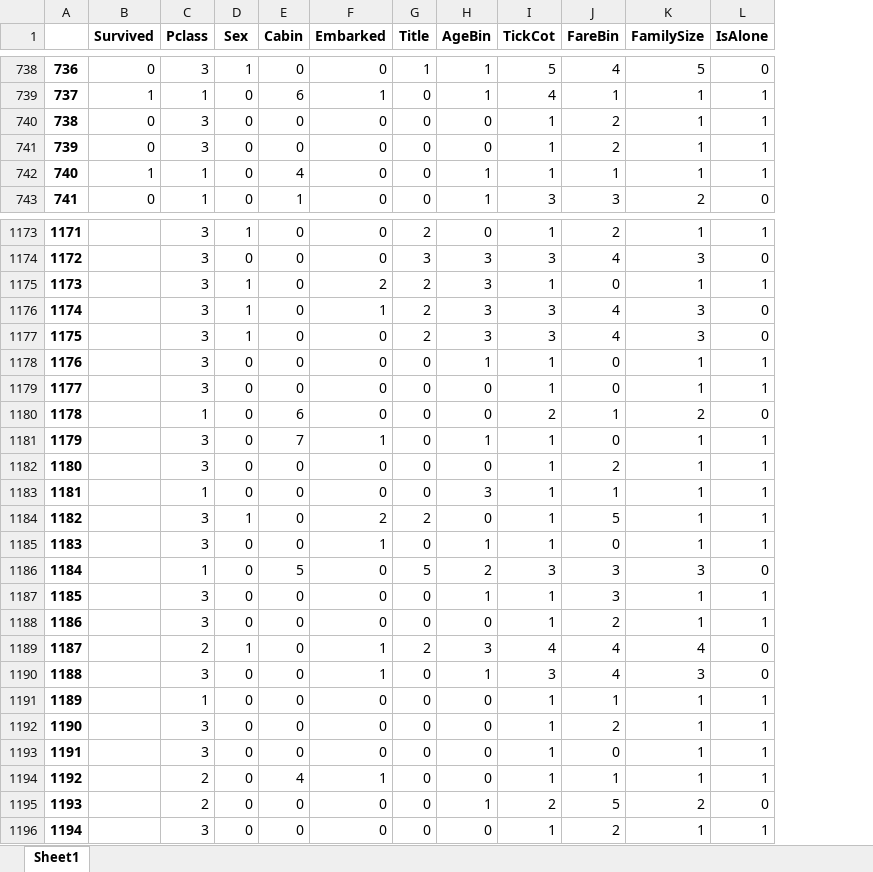
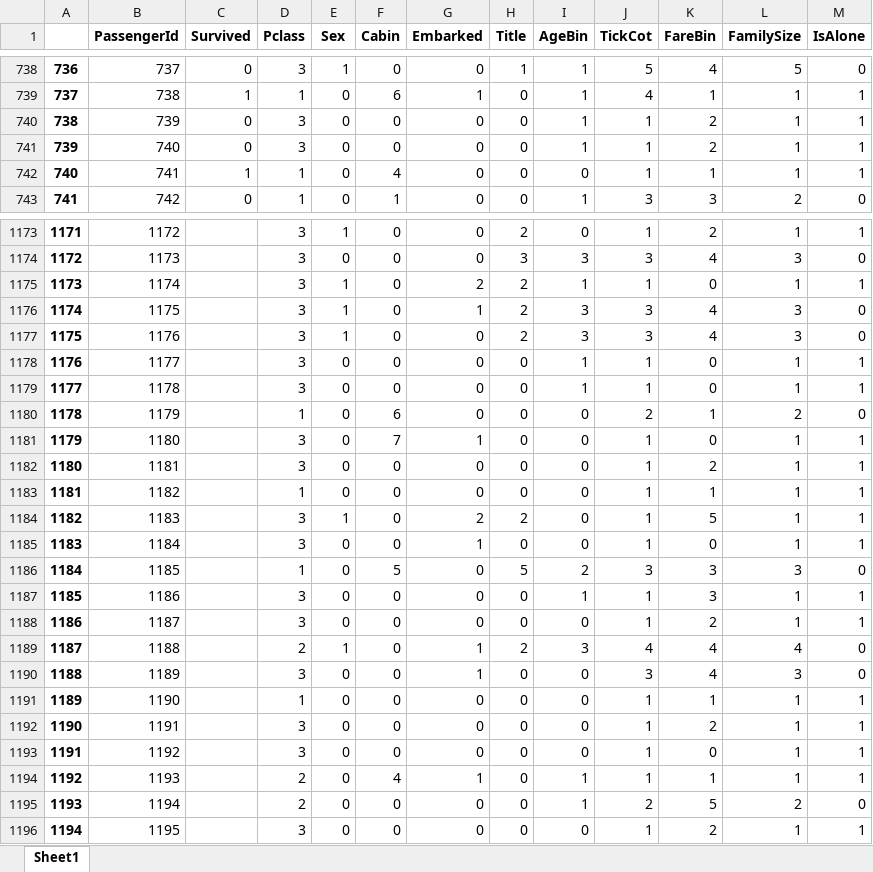
Before and after one commit to FFFFatCAT/MyKaggle, an Excel workbook: data/titanic/data_factorized.xlsx, sheet Sheet1, drawn as a sheet; only a part is shown, gaps mark what is left out; values as stored, in another font and other column widths than the file's, no borders; addresses are those after the commit; the diff covers the shown part only; the diff names each change by its address in the sheet, - before the commit and + after, or states it on an @@ line.

```diff
--- a/data/titanic/data_factorized.xlsx (sheet Sheet1)
+++ b/data/titanic/data_factorized.xlsx (sheet Sheet1)
+column B (PassengerId), rows 738-743: 737 | 738 | 739 | 740 | 741 | 742; rows 1173-1196: 1172 | 1173 | 1174 | 1175 | 1176 | 1177 | 1178 | 1179 | 1180 | 1181 | 1182 | 1183 | 1184 | 1185 | 1186 | 1187 | 1188 | 1189 | 1190 | 1191 | 1192 | 1193 | 1194 | 1195
-I740:I741 (AgeBin): 0
+I740:I741 (AgeBin): 1
-I742 (AgeBin): 1
+I742 (AgeBin): 0
-I1175 (AgeBin): 3
+I1175 (AgeBin): 1
-I1179 (AgeBin): 0
+I1179 (AgeBin): 1
-I1181 (AgeBin): 1
+I1181 (AgeBin): 0
-I1183 (AgeBin): 3
+I1183 (AgeBin): 0
-I1185 (AgeBin): 1
+I1185 (AgeBin): 0
-I1190 (AgeBin): 1
+I1190 (AgeBin): 0
-I1194 (AgeBin): 0
+I1194 (AgeBin): 1
```
Also changed, not shown: 142 edited cells elsewhere in this sheet, data/titanic/data_dummy.xlsx, 15 other files.
